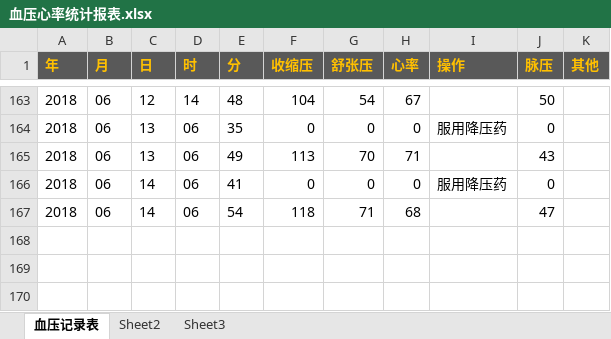
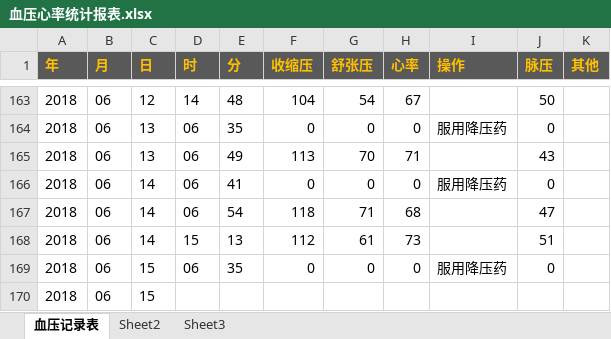
Before and after one commit to songzxDev/mmHgHrrest, an Excel workbook: 血压心率统计报表.xlsx, sheet 血压记录表, drawn as a sheet; only a part is shown, gaps mark what is left out; values as stored, in another font and other column widths than the file's, no borders; conditional formats not drawn; the diff names each change by its address in the sheet, - before the commit and + after, or states it on an @@ line.

Commit message:
20180615更新数据

```diff
--- a/血压心率统计报表.xlsx (sheet 血压记录表)
+++ b/血压心率统计报表.xlsx (sheet 血压记录表)
+row 168: 2018 | 06 | 14 | 15 | 13 | 112 | 61 | 73 |  | 51
+row 169: 2018 | 06 | 15 | 06 | 35 | 0 | 0 | 0 | 服用降压药 | 0
+row 170: 2018 | 06 | 15
```
